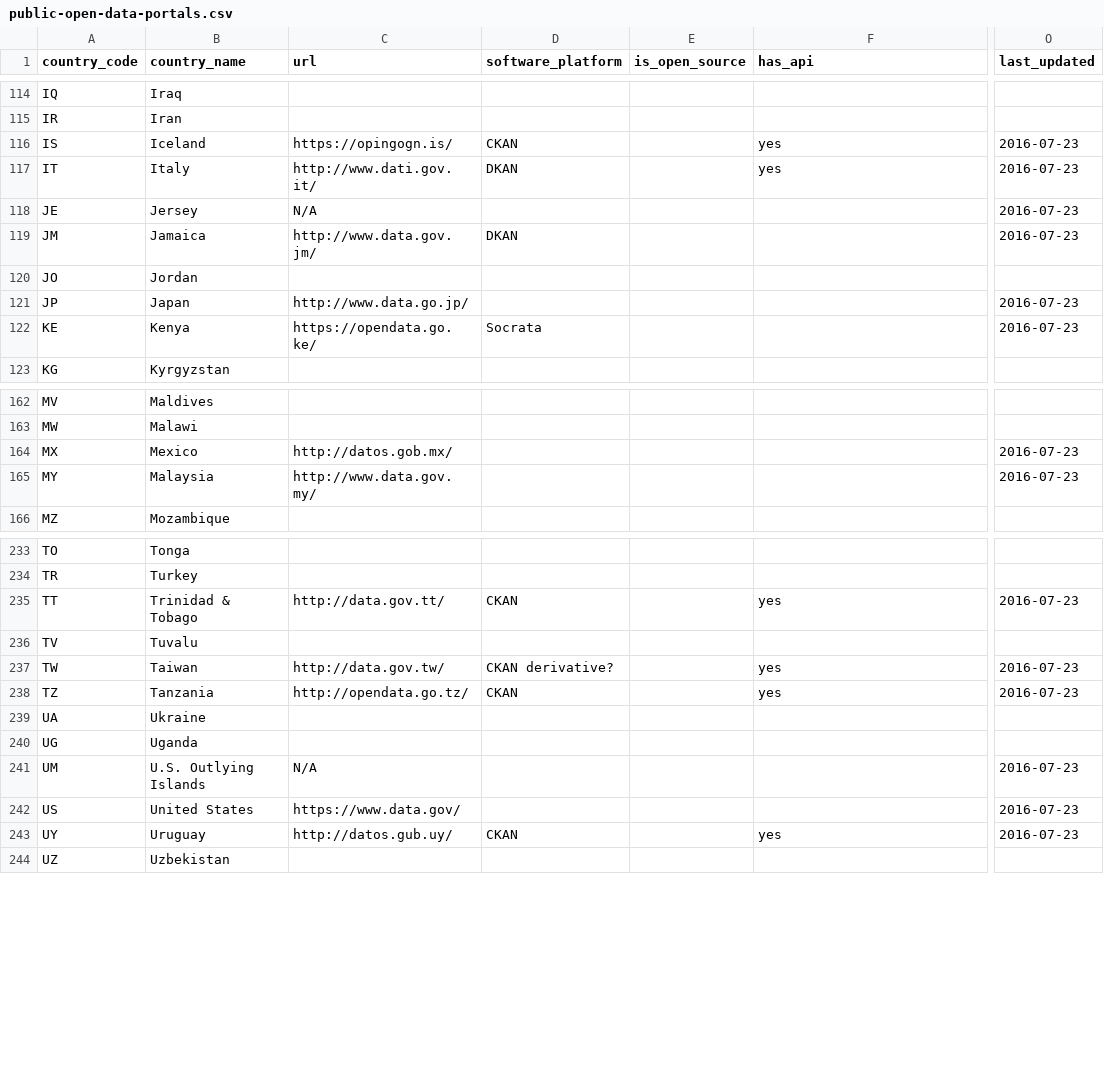
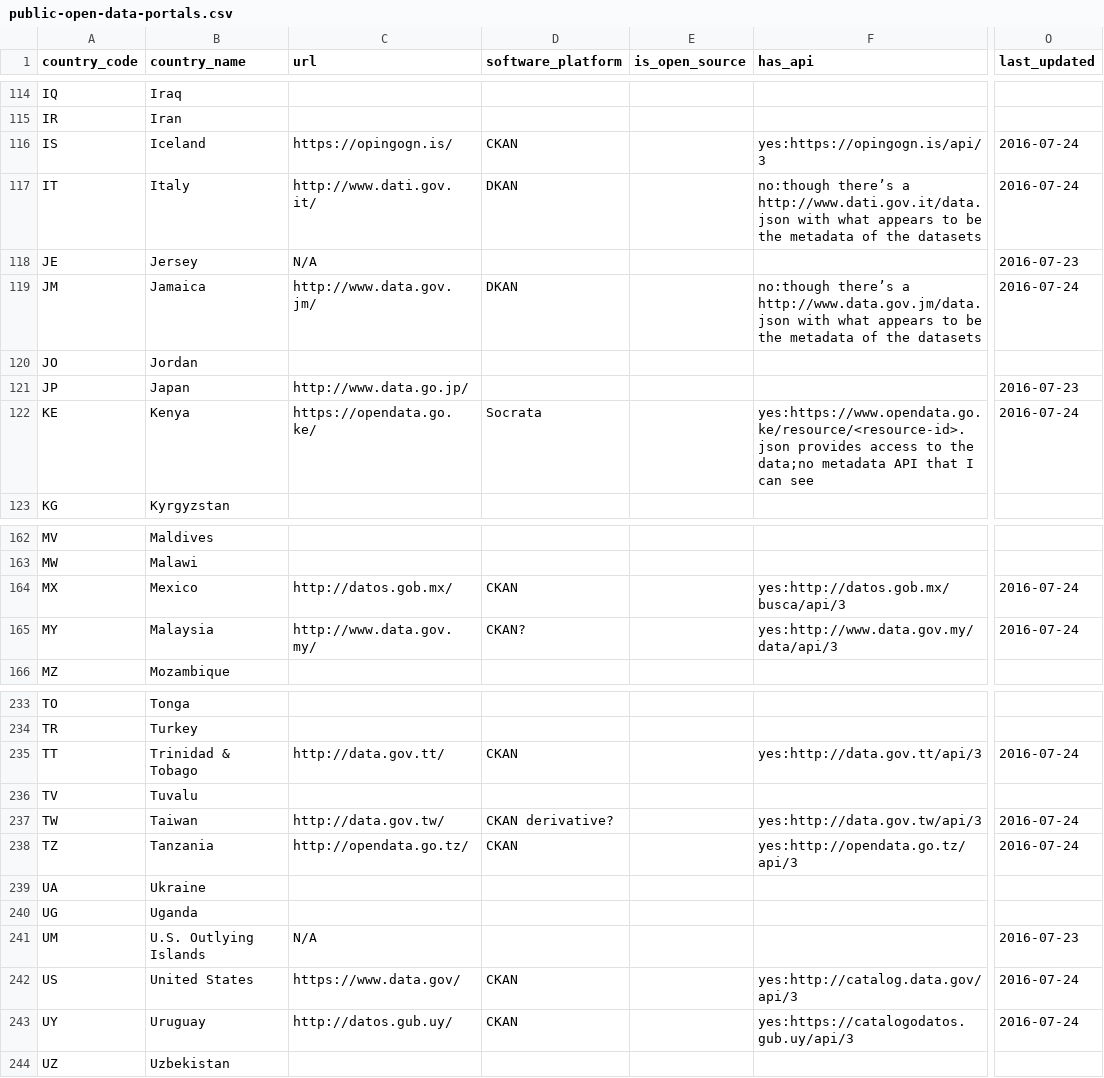
Before and after one commit to wfdd/public-open-data-portals, a CSV file: public-open-data-portals.csv, drawn as a sheet; only a part is shown, gaps mark what is left out; the diff covers the shown part only; the diff names each change by its address in the sheet, - before the commit and + after, or states it on an @@ line.

```diff
--- a/public-open-data-portals.csv
+++ b/public-open-data-portals.csv
-F116 (has_api): yes
+F116 (has_api): yes:https://opingogn.is/api/3
-O116:O117 (last_updated): 2016-07-23
+O116:O117 (last_updated): 2016-07-24
-F117 (has_api): yes
+F117 (has_api): no:though there’s a http://www.dati.gov.it/data.json with what appears to be the metadata of the datasets
-F119 (has_api): (empty)
+F119 (has_api): no:though there’s a http://www.data.gov.jm/data.json with what appears to be the metadata of the datasets
-O119 (last_updated): 2016-07-23
+O119 (last_updated): 2016-07-24
-F122 (has_api): (empty)
+F122 (has_api): yes:https://www.opendata.go.ke/resource/<resource-id>.json provides access to the data;no metadata API that I can see
-O122 (last_updated): 2016-07-23
+O122 (last_updated): 2016-07-24
-D164 (software_platform): (empty)
+D164 (software_platform): CKAN
-F164 (has_api): (empty)
+F164 (has_api): yes:http://datos.gob.mx/busca/api/3
-O164:O165 (last_updated): 2016-07-23
+O164:O165 (last_updated): 2016-07-24
-D165 (software_platform): (empty)
+D165 (software_platform): CKAN?
-F165 (has_api): (empty)
+F165 (has_api): yes:http://www.data.gov.my/data/api/3
-F235 (has_api): yes
+F235 (has_api): yes:http://data.gov.tt/api/3
-O235 (last_updated): 2016-07-23
+O235 (last_updated): 2016-07-24
-F237 (has_api): yes
+F237 (has_api): yes:http://data.gov.tw/api/3
-O237:O238 (last_updated): 2016-07-23
+O237:O238 (last_updated): 2016-07-24
-F238 (has_api): yes
+F238 (has_api): yes:http://opendata.go.tz/api/3
-D242 (software_platform): (empty)
+D242 (software_platform): CKAN
-F242 (has_api): (empty)
+F242 (has_api): yes:http://catalog.data.gov/api/3
-O242:O243 (last_updated): 2016-07-23
+O242:O243 (last_updated): 2016-07-24
-F243 (has_api): yes
+F243 (has_api): yes:https://catalogodatos.gub.uy/api/3
```
Also changed, not shown: 69 edited cells elsewhere in this file.
